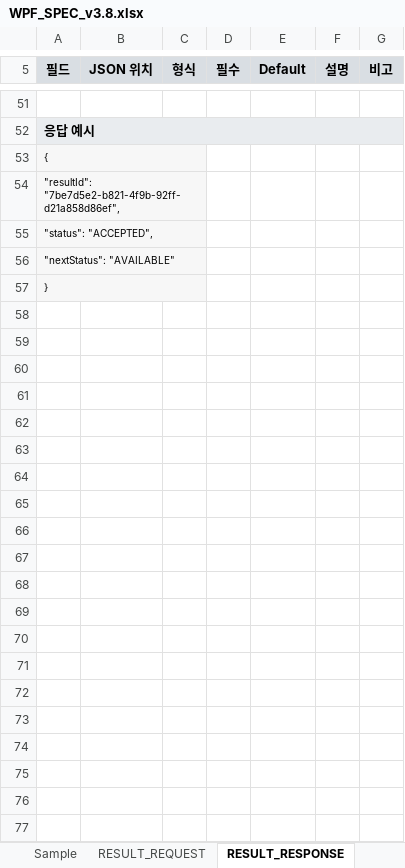
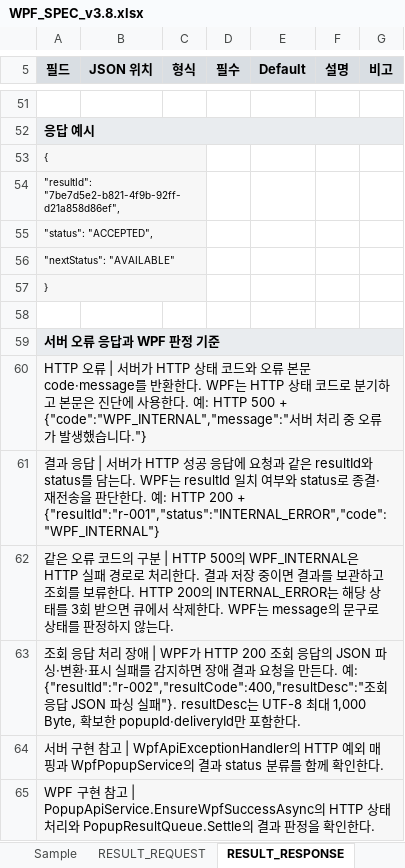
Before and after one commit to ok-sy/WPF_WindowsPopupWithC_proto, an Excel workbook: docs/interfaces/WPF/WPF_SPEC_v3.8.xlsx, sheet RESULT_RESPONSE, drawn as a sheet; only a part is shown, gaps mark what is left out; values as stored, in another font and other column widths than the file's, no borders; the diff names each change by its address in the sheet, - before the commit and + after, or states it on an @@ line.

```diff
--- a/docs/interfaces/WPF/WPF_SPEC_v3.8.xlsx (sheet RESULT_RESPONSE)
+++ b/docs/interfaces/WPF/WPF_SPEC_v3.8.xlsx (sheet RESULT_RESPONSE)
+row 58: (empty)
+row 59: 서버 오류 응답과 WPF 판정 기준
+row 60: HTTP 오류 | 서버가 HTTP 상태 코드와 오류 본문 code·message를 반환한다. WPF는 HTTP 상태 코드로 분기하고 본문은 진단에 사용한다. 예: HTTP 500 + {"code":"WPF_INTERNAL","message":"서버 처리 중 오류가 발생했습니다."}
+row 61: 결과 응답 | 서버가 HTTP 성공 응답에 요청과 같은 resultId와 status를 담는다. WPF는 resultId 일치 여부와 status로 종결·재전송을 판단한다. 예: HTTP 200 + {"resultId":"r-001","status":"INTERNAL_ERROR","code":"WPF_INTERNAL"}
+row 62: 같은 오류 코드의 구분 | HTTP 500의 WPF_INTERNAL은 HTTP 실패 경로로 처리한다. 결과 저장 중이면 결과를 보관하고 조회를 보류한다. HTTP 200의 INTERNAL_ERROR는 해당 상태를 3회 받으면 큐에서 삭제한다. WPF는 message의 문구로 상태를 판정하지 않는다.
+row 63: 조회 응답 처리 장애 | WPF가 HTTP 200 조회 응답의 JSON 파싱·변환·표시 실패를 감지하면 장애 결과 요청을 만든다. 예: {"resultId":"r-002","resultCode":400,"resultDesc":"조회 응답 JSON 파싱 실패"}. resultDesc는 UTF-8 최대 1,000 Byte, 확보한 popupId·deliveryId만 포함한다.
+row 64: 서버 구현 참고 | WpfApiExceptionHandler의 HTTP 예외 매핑과 WpfPopupService의 결과 status 분류를 함께 확인한다.
+row 65: WPF 구현 참고 | PopupApiService.EnsureWpfSuccessAsync의 HTTP 상태 처리와 PopupResultQueue.Settle의 결과 판정을 확인한다.
```
Also changed, not shown: 2 other files.
